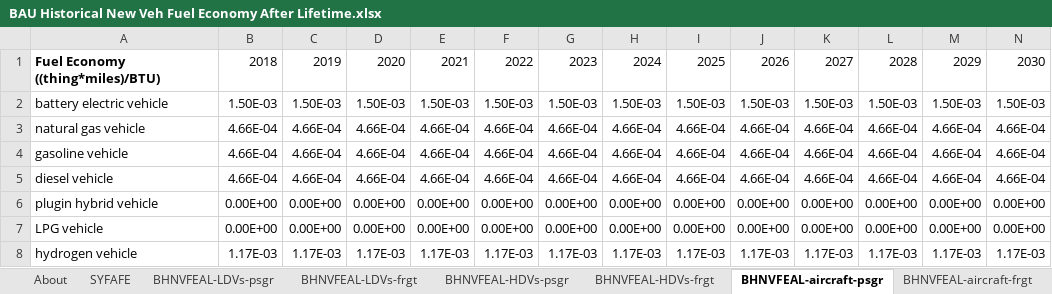
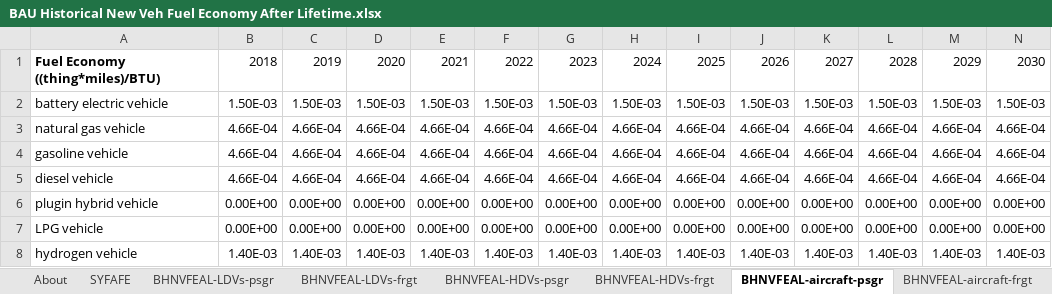
Before and after one commit to EnergyInnovation/eps-virginia, an Excel workbook: InputData/trans/BHNVFEAL/BAU Historical New Veh Fuel Economy After Lifetime.xlsx, sheet BHNVFEAL-aircraft-psgr, drawn as a sheet; only a part is shown; values as stored, in another font and other column widths than the file's, no borders; removed rows and columns are numbered as before the commit, all else as after; rows hold the shown columns only; the diff names each change by its address in the sheet, - before the commit and + after, or states it on an @@ line.

Commit message:
Bug fix in BHNVFEAL

```diff
--- a/InputData/trans/BHNVFEAL/BAU Historical New Veh Fuel Economy After Lifetime.xlsx (sheet BHNVFEAL-aircraft-psgr)
+++ b/InputData/trans/BHNVFEAL/BAU Historical New Veh Fuel Economy After Lifetime.xlsx (sheet BHNVFEAL-aircraft-psgr)
-row 8: hydrogen vehicle | 1.17E-03 | 1.17E-03 | 1.17E-03 | 1.17E-03 | 1.17E-03 | 1.17E-03 | 1.17E-03 | 1.17E-03 | 1.17E-03 | 1.17E-03 | 1.17E-03 | 1.17E-03 | 1.17E-03
+row 8: hydrogen vehicle | 1.40E-03 | 1.40E-03 | 1.40E-03 | 1.40E-03 | 1.40E-03 | 1.40E-03 | 1.40E-03 | 1.40E-03 | 1.40E-03 | 1.40E-03 | 1.40E-03 | 1.40E-03 | 1.40E-03
```
Also changed, not shown: sheet BHNVFEAL-HDVs-frgt, sheet BHNVFEAL-motorbikes-psgr, sheet BHNVFEAL-HDVs-psgr, sheet BHNVFEAL-rail-frgt, sheet BHNVFEAL-rail-psgr, sheet BHNVFEAL-ships-frgt, 2 more sheets, formulas that keep their value, 8 other files.
